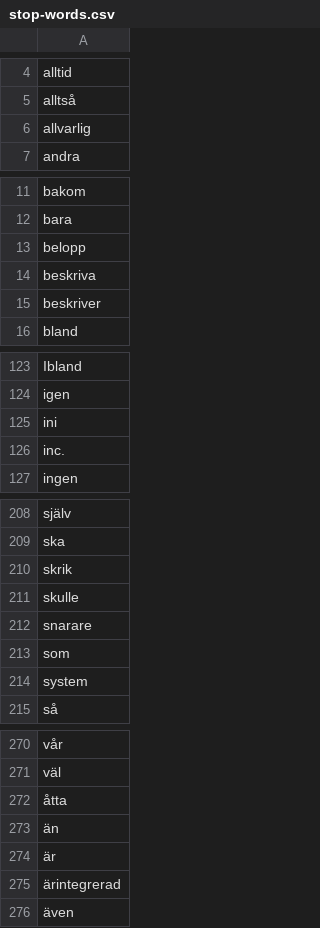
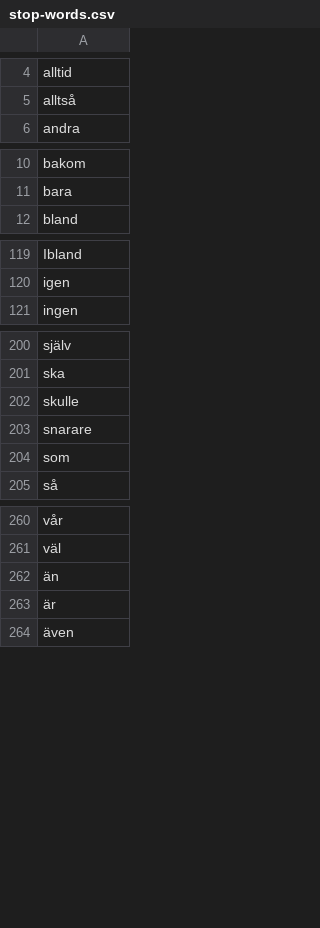
Before and after one commit to swedishdata/language, a CSV file: stop-words.csv, drawn as a sheet; only a part is shown, gaps mark what is left out; the diff covers the shown part only; the diff names each change by its address in the sheet, - before the commit and + after, or states it on an @@ line.

Commit message:
Update stop-words.csv

```diff
--- a/stop-words.csv
+++ b/stop-words.csv
-row 6: allvarlig
-row 13: belopp
-row 14: beskriva
-row 15: beskriver
-row 125: ini
-row 126: inc.
-row 210: skrik
-row 214: system
-row 272: åtta
-row 275: ärintegrerad
```
Also changed, not shown: 2 removed rows and 1 edited cell elsewhere in this file.
